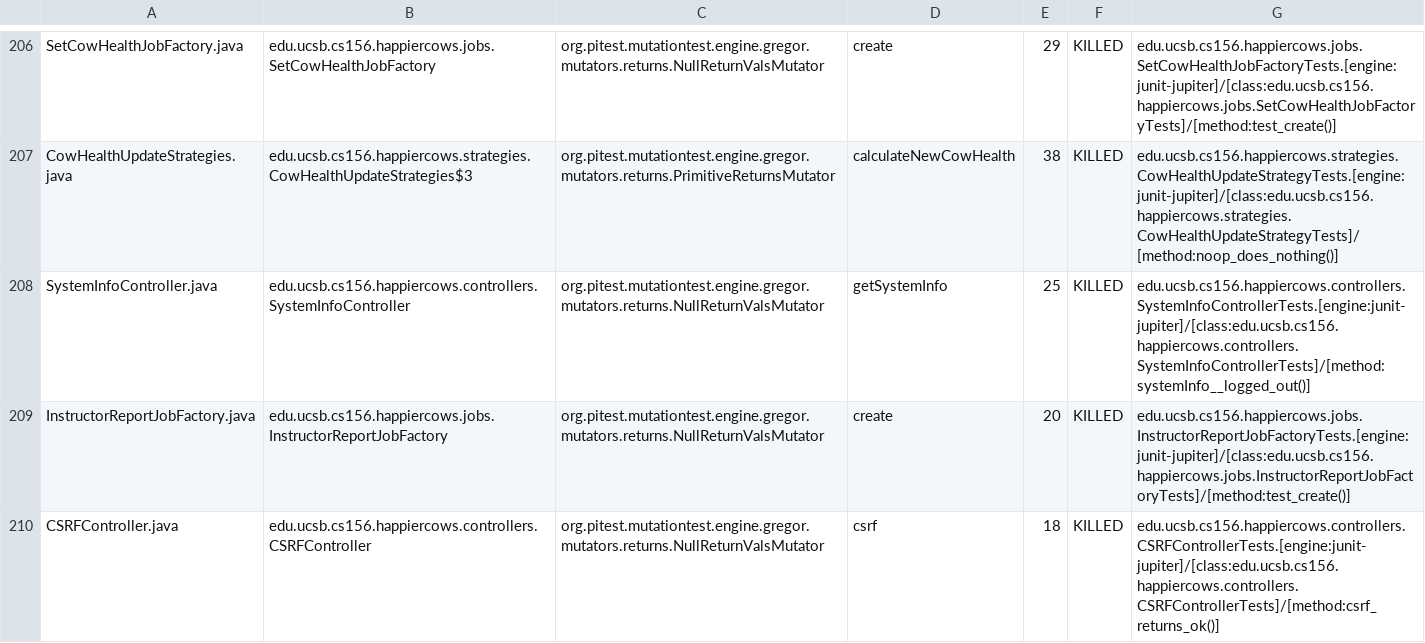
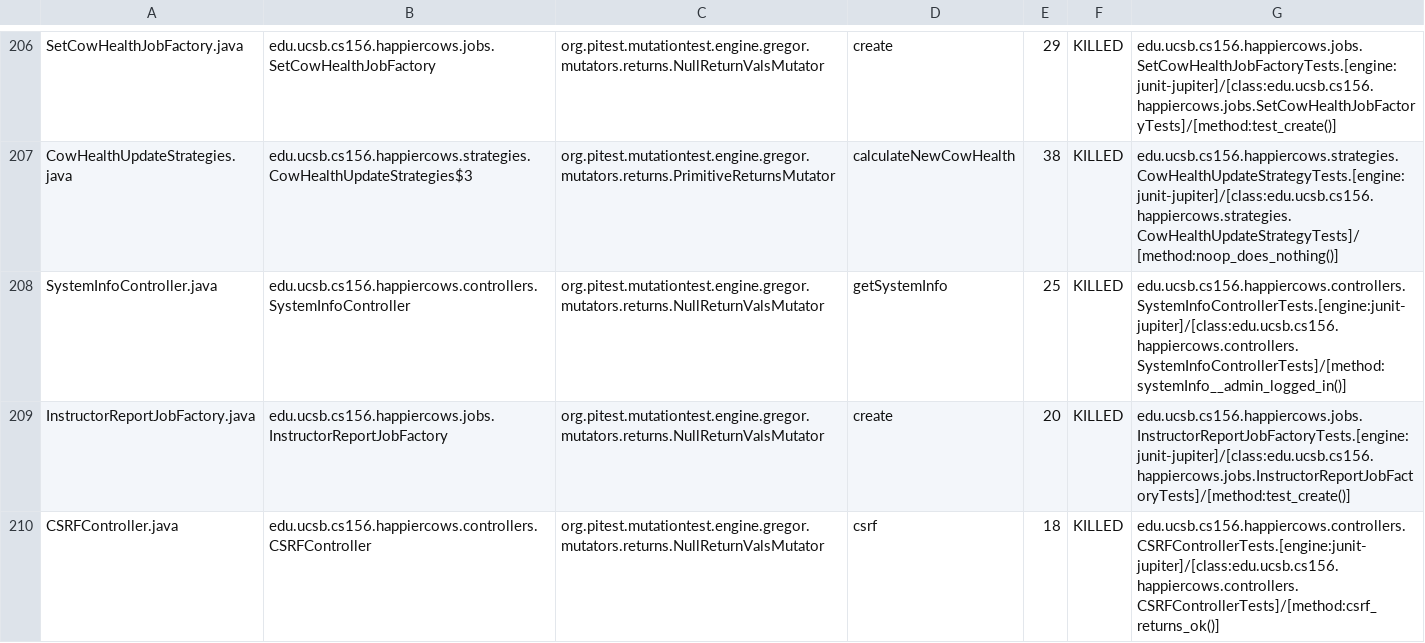
Before and after one commit to ucsb-cs156-m23/proj-happycows-m23-10am-3, a CSV file: prs/48/pitest/mutations.csv, drawn as a sheet; only a part is shown, gaps mark what is left out; the diff covers the shown part only.

Commit message:
Deploying to gh-pages from @ ucsb-cs156-m23/proj-happycows-m23-10am-3@21fc29d6185510c5c4335e118eed01f3539c64bb 🚀

```diff
--- a/prs/48/pitest/mutations.csv
+++ b/prs/48/pitest/mutations.csv
@@ -207,3 +207,3 @@ SetCowHealthJobFactory.java,edu.ucsb.cs156.happiercows.jobs.SetCowHealthJobFacto
 CowHealthUpdateStrategies.java,edu.ucsb.cs156.happiercows.strategies.CowHealthUpdateStrategies$3,org.pitest.mutationtest.engine.gregor.mutators.returns.PrimitiveReturnsMutator,calculateNewCowHealth,38,KILLED,edu.ucsb.cs156.happiercows.strategies.CowHealthUpdateStrategyTests.[engine:junit-jupiter]/[class:edu.ucsb.cs156.happiercows.strategies.CowHealthUpdateStrategyTests]/[method:noop_does_nothing()]
-SystemInfoController.java,edu.ucsb.cs156.happiercows.controllers.SystemInfoController,org.pitest.mutationtest.engine.gregor.mutators.returns.NullReturnValsMutator,getSystemInfo,25,KILLED,edu.ucsb.cs156.happiercows.controllers.SystemInfoControllerTests.[engine:junit-jupiter]/[class:edu.ucsb.cs156.happiercows.controllers.SystemInfoControllerTests]/[method:systemInfo__logged_out()]
+SystemInfoController.java,edu.ucsb.cs156.happiercows.controllers.SystemInfoController,org.pitest.mutationtest.engine.gregor.mutators.returns.NullReturnValsMutator,getSystemInfo,25,KILLED,edu.ucsb.cs156.happiercows.controllers.SystemInfoControllerTests.[engine:junit-jupiter]/[class:edu.ucsb.cs156.happiercows.controllers.SystemInfoControllerTests]/[method:systemInfo__admin_logged_in()]
 InstructorReportJobFactory.java,edu.ucsb.cs156.happiercows.jobs.InstructorReportJobFactory,org.pitest.mutationtest.engine.gregor.mutators.returns.NullReturnValsMutator,create,20,KILLED,edu.ucsb.cs156.happiercows.jobs.InstructorReportJobFactoryTests.[engine:junit-jupiter]/[class:edu.ucsb.cs156.happiercows.jobs.InstructorReportJobFactoryTests]/[method:test_create()]
```
Also changed, not shown: 1 added row, 1 removed row and 57 edited cells elsewhere in this file, 37 other files.
